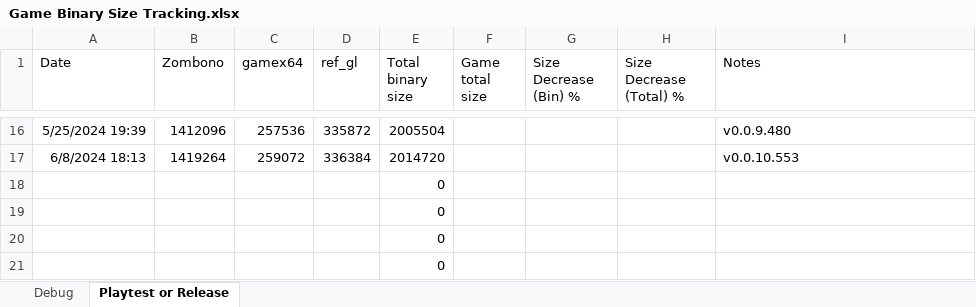
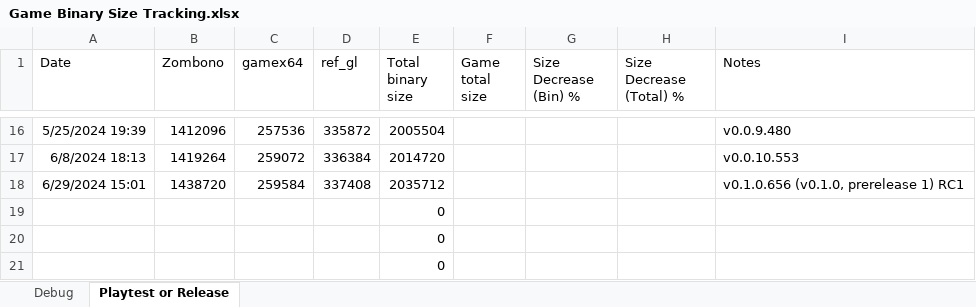
Before and after one commit to starfrost013/ZombonoEngine, an Excel workbook: docs/Game Binary Size Tracking.xlsx, sheet Playtest or Release, drawn as a sheet; only a part is shown, gaps mark what is left out; values as stored, in another font and other column widths than the file's, no borders; removed rows and columns are numbered as before the commit, all else as after; the diff names each change by its address in the sheet, - before the commit and + after, or states it on an @@ line.

Commit message:
v0.1-pre1 final + add release generation tool

```diff
--- a/docs/Game Binary Size Tracking.xlsx (sheet Playtest or Release)
+++ b/docs/Game Binary Size Tracking.xlsx (sheet Playtest or Release)
-row 18:  |  |  |  | 0
+row 18: 6/29/2024 15:01 | 1438720 | 259584 | 337408 | 2035712 |  |  |  | v0.1.0.656 (v0.1.0, prerelease 1) RC1
```
Also changed, not shown: 15 other files.
